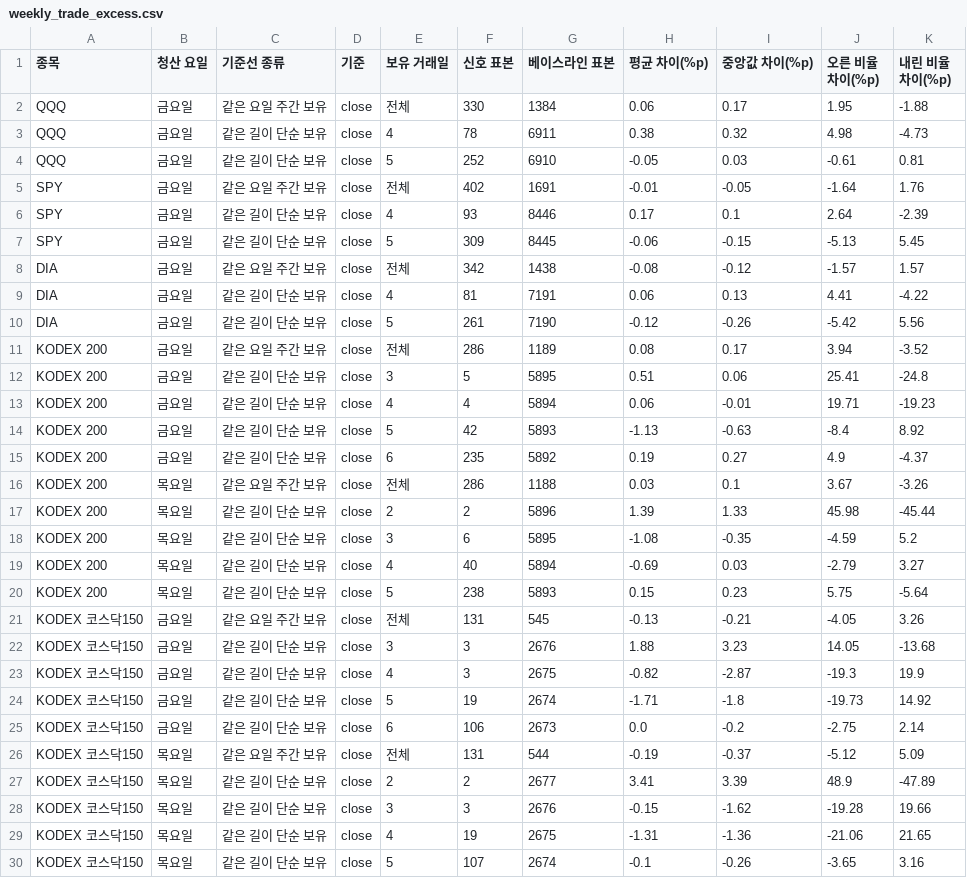
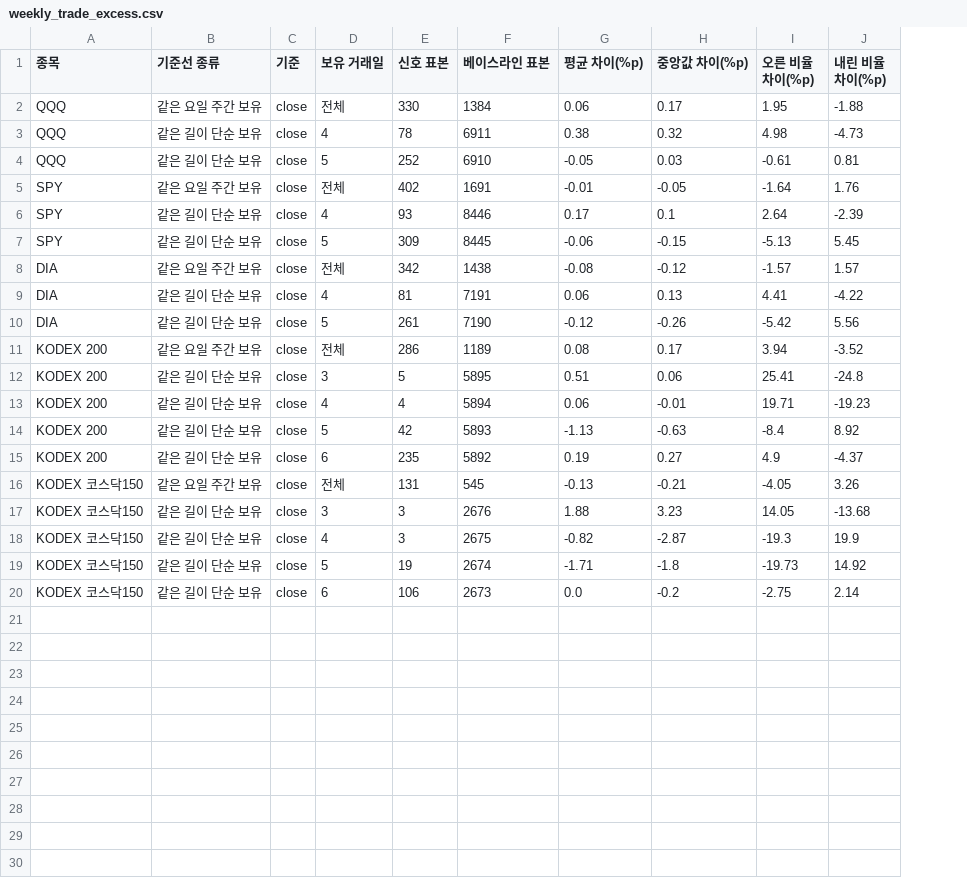
Before and after one commit to ingbeen/verify-lab, a CSV file: storage/results/매매/옵션_만기일/weekly_trade_excess.csv, drawn as a sheet; the diff names each change by its address in the sheet, - before the commit and + after, or states it on an @@ line.

```diff
--- a/storage/results/매매/옵션_만기일/weekly_trade_excess.csv
+++ b/storage/results/매매/옵션_만기일/weekly_trade_excess.csv
-column B (청산 요일), rows 2-15: all 금요일; rows 21-25: all 금요일
-row 16: KODEX 200 | 목요일 | 같은 요일 주간 보유 | close | 전체 | 286 | 1188 | 0.03 | 0.1 | 3.67 | -3.26
-row 17: KODEX 200 | 목요일 | 같은 길이 단순 보유 | close | 2 | 2 | 5896 | 1.39 | 1.33 | 45.98 | -45.44
-row 18: KODEX 200 | 목요일 | 같은 길이 단순 보유 | close | 3 | 6 | 5895 | -1.08 | -0.35 | -4.59 | 5.2
-row 19: KODEX 200 | 목요일 | 같은 길이 단순 보유 | close | 4 | 40 | 5894 | -0.69 | 0.03 | -2.79 | 3.27
-row 20: KODEX 200 | 목요일 | 같은 길이 단순 보유 | close | 5 | 238 | 5893 | 0.15 | 0.23 | 5.75 | -5.64
-row 26: KODEX 코스닥150 | 목요일 | 같은 요일 주간 보유 | close | 전체 | 131 | 544 | -0.19 | -0.37 | -5.12 | 5.09
-row 27: KODEX 코스닥150 | 목요일 | 같은 길이 단순 보유 | close | 2 | 2 | 2677 | 3.41 | 3.39 | 48.9 | -47.89
-row 28: KODEX 코스닥150 | 목요일 | 같은 길이 단순 보유 | close | 3 | 3 | 2676 | -0.15 | -1.62 | -19.28 | 19.66
-row 29: KODEX 코스닥150 | 목요일 | 같은 길이 단순 보유 | close | 4 | 19 | 2675 | -1.31 | -1.36 | -21.06 | 21.65
-row 30: KODEX 코스닥150 | 목요일 | 같은 길이 단순 보유 | close | 5 | 107 | 2674 | -0.1 | -0.26 | -3.65 | 3.16
```
Also changed, not shown: storage/results/매매/옵션_만기일/weekly_trade_permutation.csv, storage/results/매매/옵션_만기일/weekly_trade_summary.csv, 33 other files.
